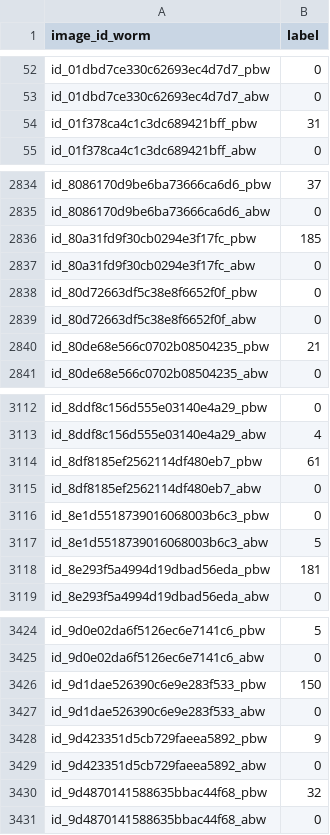
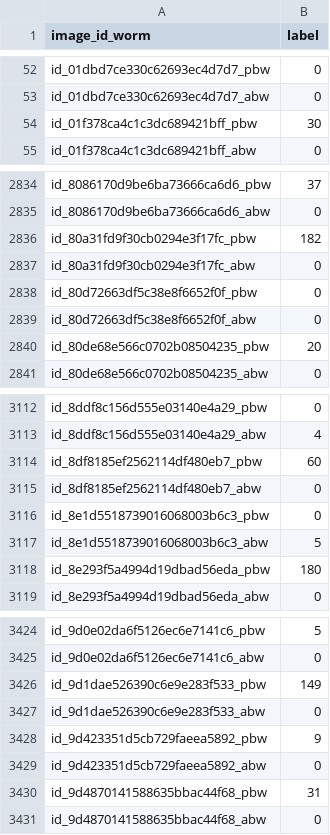
Before and after one commit to king398/Pestedetec2.0, a CSV file: pred_df/yolov5l6-1536-image-size-25-epoch.csv, drawn as a sheet; only a part is shown, gaps mark what is left out; the diff covers the shown part only.

```diff
--- a/pred_df/yolov5l6-1536-image-size-25-epoch.csv
+++ b/pred_df/yolov5l6-1536-image-size-25-epoch.csv
@@ -53,3 +53,3 @@ id_01dbd7ce330c62693ec4d7d7_pbw,0
 id_01dbd7ce330c62693ec4d7d7_abw,0
-id_01f378ca4c1c3dc689421bff_pbw,31
+id_01f378ca4c1c3dc689421bff_pbw,30
 id_01f378ca4c1c3dc689421bff_abw,0
@@ -2835,3 +2835,3 @@ id_8086170d9be6ba73666ca6d6_pbw,37
 id_8086170d9be6ba73666ca6d6_abw,0
-id_80a31fd9f30cb0294e3f17fc_pbw,185
+id_80a31fd9f30cb0294e3f17fc_pbw,182
 id_80a31fd9f30cb0294e3f17fc_abw,0
@@ -2839,3 +2839,3 @@ id_80d72663df5c38e8f6652f0f_pbw,0
 id_80d72663df5c38e8f6652f0f_abw,0
-id_80de68e566c0702b08504235_pbw,21
+id_80de68e566c0702b08504235_pbw,20
 id_80de68e566c0702b08504235_abw,0
@@ -3113,3 +3113,3 @@ id_8ddf8c156d555e03140e4a29_pbw,0
 id_8ddf8c156d555e03140e4a29_abw,4
-id_8df8185ef2562114df480eb7_pbw,61
+id_8df8185ef2562114df480eb7_pbw,60
 id_8df8185ef2562114df480eb7_abw,0
@@ -3117,3 +3117,3 @@ id_8e1d5518739016068003b6c3_pbw,0
 id_8e1d5518739016068003b6c3_abw,5
-id_8e293f5a4994d19dbad56eda_pbw,181
+id_8e293f5a4994d19dbad56eda_pbw,180
 id_8e293f5a4994d19dbad56eda_abw,0
@@ -3425,3 +3425,3 @@ id_9d0e02da6f5126ec6e7141c6_pbw,5
 id_9d0e02da6f5126ec6e7141c6_abw,0
-id_9d1dae526390c6e9e283f533_pbw,150
+id_9d1dae526390c6e9e283f533_pbw,149
 id_9d1dae526390c6e9e283f533_abw,0
@@ -3429,3 +3429,3 @@ id_9d423351d5cb729faeea5892_pbw,9
 id_9d423351d5cb729faeea5892_abw,0
-id_9d4870141588635bbac44f68_pbw,32
+id_9d4870141588635bbac44f68_pbw,31
 id_9d4870141588635bbac44f68_abw,0
```
Also changed, not shown: 132 edited cells elsewhere in this file, 13 other files.
